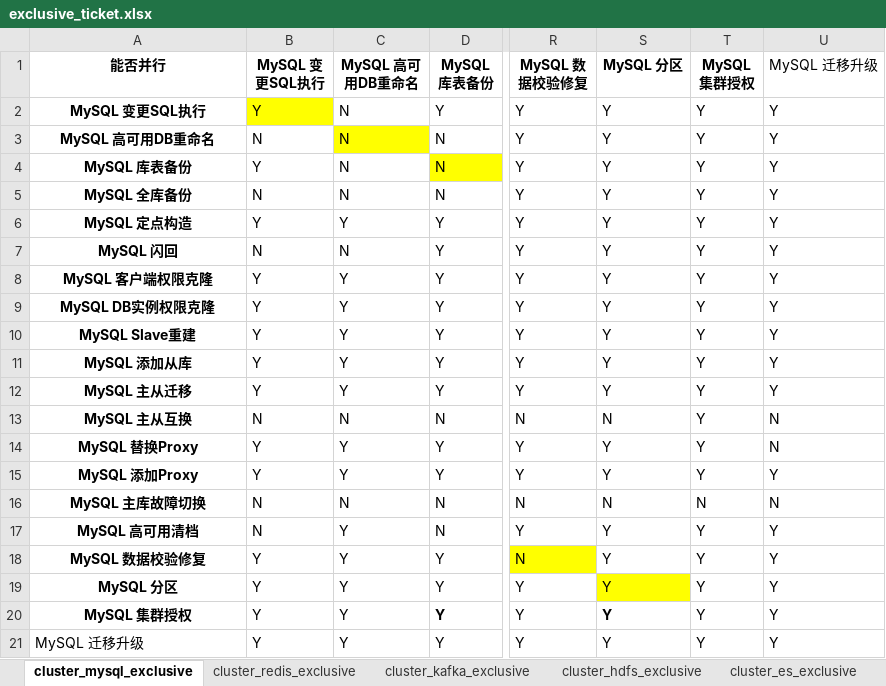
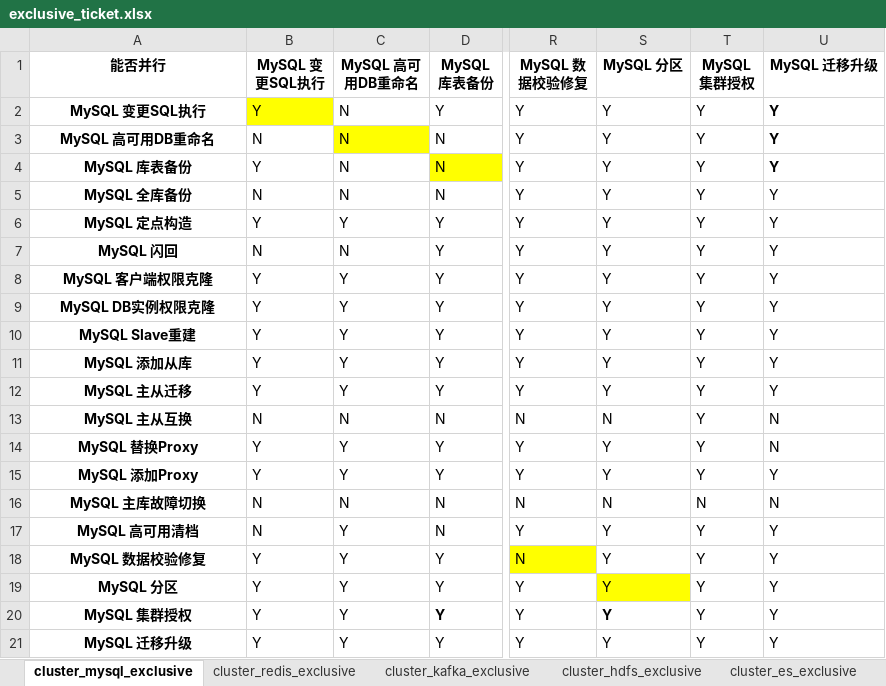
Before and after one commit to zhangrq5/blueking-dbm, an Excel workbook: dbm-ui/backend/ticket/exclusive_ticket.xlsx, sheet cluster_mysql_exclusive, drawn as a sheet; only a part is shown, gaps mark what is left out; values as stored, in another font and other column widths than the file's, no borders; the diff names each change by its address in the sheet, - before the commit and + after, or states it on an @@ line.

Commit message:
feat(backend): 单据互斥可临时修改 & 导出数据逻辑变更 #8576

```diff
--- a/dbm-ui/backend/ticket/exclusive_ticket.xlsx (sheet cluster_mysql_exclusive)
+++ b/dbm-ui/backend/ticket/exclusive_ticket.xlsx (sheet cluster_mysql_exclusive)
-U1:U4 bold: off
+U1:U4 bold: on
-U1 alignment: left
+U1 alignment: center
@@ A21 bold: off → on, alignment: left → center @@
```
Also changed, not shown: 5 other files.
